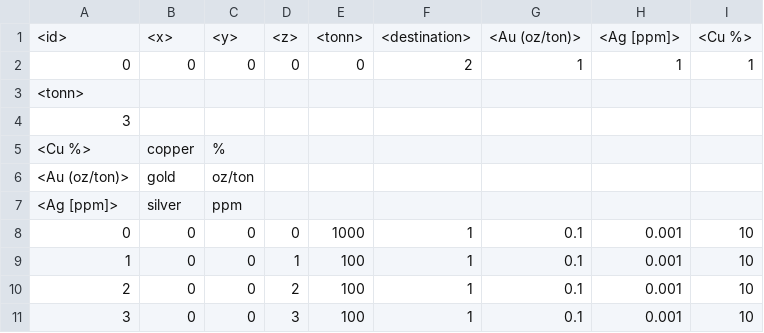
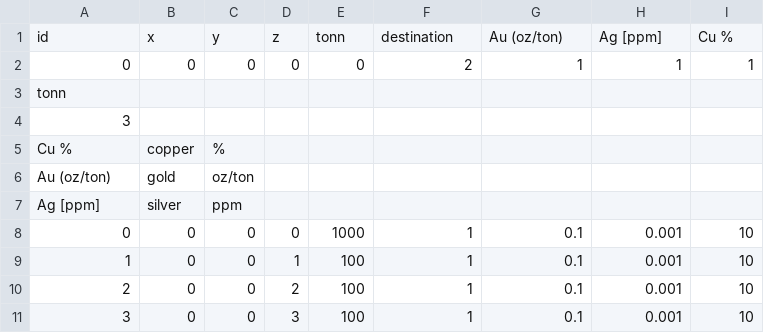
Before and after one commit to VicenteLucero/group_2_2020, a CSV file: test_data_blocks.csv (was test_data.csv), drawn as a sheet; only a part is shown.

```diff
--- a/test_data.csv
+++ b/test_data_blocks.csv
@@ -1,8 +1,8 @@
-<id>,<x>,<y>,<z>,<tonn>,<destination>,<Au (oz/ton)>,<Ag [ppm]>,<Cu %>
+id,x,y,z,tonn,destination,Au (oz/ton),Ag [ppm],Cu %
 0,0,0,0,0,2,1,1,1
-<tonn>
+tonn
 3
-<Cu %>,copper,%
-<Au (oz/ton)>,gold,oz/ton
-<Ag [ppm]>,silver,ppm
+Cu %,copper,%
+Au (oz/ton),gold,oz/ton
+Ag [ppm],silver,ppm
 0,0,0,0,1000,1,0.1,0.001,10
```
Also changed, not shown: test_data_blocks_reblock.csv, test_model_file_blocks.csv, 10 other files.
